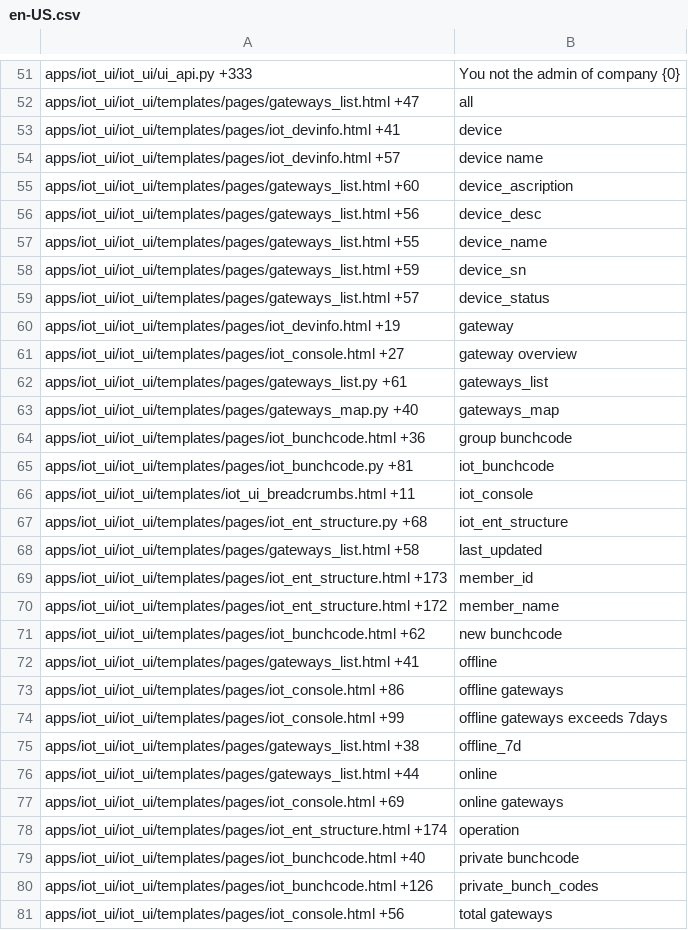
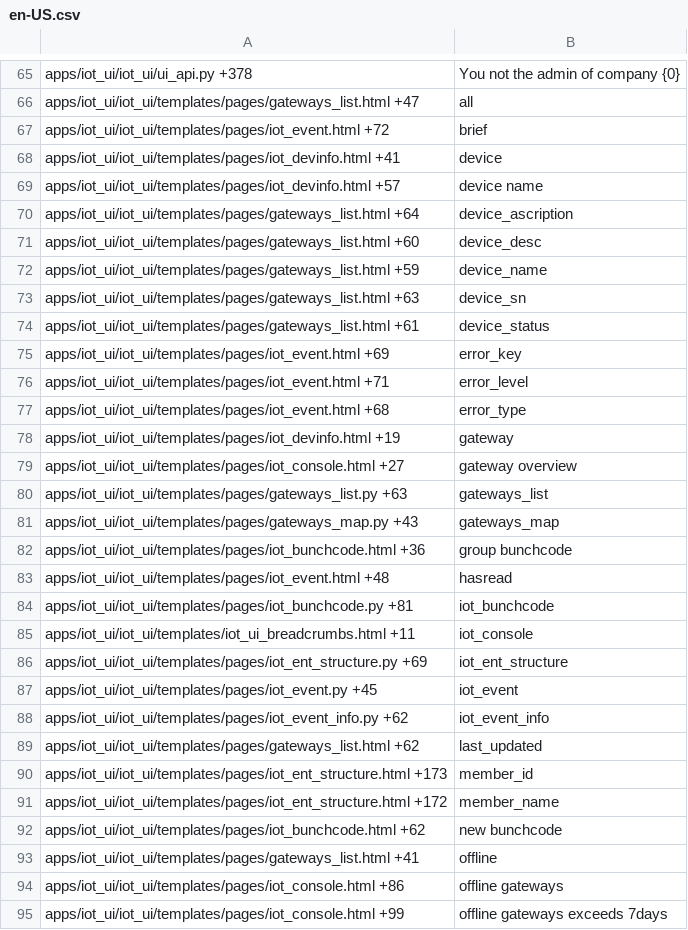
Before and after one commit to viccom/iot_ui_skynet, a CSV file: iot_ui/translations/en-US.csv, drawn as a sheet; only a part is shown, gaps mark what is left out; the shorter side is filled out with more unchanged rows; addresses are those after the commit; the diff covers the shown part only; the diff names each change by its address in the sheet, - before the commit and + after, or states it on an @@ line.

```diff
--- a/iot_ui/translations/en-US.csv
+++ b/iot_ui/translations/en-US.csv
-A65: apps/iot_ui/iot_ui/ui_api.py +333
+A65: apps/iot_ui/iot_ui/ui_api.py +378
+row 67: apps/iot_ui/iot_ui/templates/pages/iot_event.html +72 | brief
-A70: apps/iot_ui/iot_ui/templates/pages/gateways_list.html +60
+A70: apps/iot_ui/iot_ui/templates/pages/gateways_list.html +64
-A71: apps/iot_ui/iot_ui/templates/pages/gateways_list.html +56
+A71: apps/iot_ui/iot_ui/templates/pages/gateways_list.html +60
-A72: apps/iot_ui/iot_ui/templates/pages/gateways_list.html +55
+A72: apps/iot_ui/iot_ui/templates/pages/gateways_list.html +59
-A73: apps/iot_ui/iot_ui/templates/pages/gateways_list.html +59
+A73: apps/iot_ui/iot_ui/templates/pages/gateways_list.html +63
-A74: apps/iot_ui/iot_ui/templates/pages/gateways_list.html +57
+A74: apps/iot_ui/iot_ui/templates/pages/gateways_list.html +61
+row 75: apps/iot_ui/iot_ui/templates/pages/iot_event.html +69 | error_key
+row 76: apps/iot_ui/iot_ui/templates/pages/iot_event.html +71 | error_level
+row 77: apps/iot_ui/iot_ui/templates/pages/iot_event.html +68 | error_type
-A80: apps/iot_ui/iot_ui/templates/pages/gateways_list.py +61
+A80: apps/iot_ui/iot_ui/templates/pages/gateways_list.py +63
-A81: apps/iot_ui/iot_ui/templates/pages/gateways_map.py +40
+A81: apps/iot_ui/iot_ui/templates/pages/gateways_map.py +43
+row 83: apps/iot_ui/iot_ui/templates/pages/iot_event.html +48 | hasread
-A86: apps/iot_ui/iot_ui/templates/pages/iot_ent_structure.py +68
+A86: apps/iot_ui/iot_ui/templates/pages/iot_ent_structure.py +69
+row 87: apps/iot_ui/iot_ui/templates/pages/iot_event.py +45 | iot_event
+row 88: apps/iot_ui/iot_ui/templates/pages/iot_event_info.py +62 | iot_event_info
-A89: apps/iot_ui/iot_ui/templates/pages/gateways_list.html +58
+A89: apps/iot_ui/iot_ui/templates/pages/gateways_list.html +62
```
Also changed, not shown: 15 added rows and 21 edited cells elsewhere in this file, iot_ui/translations/zh.csv.
